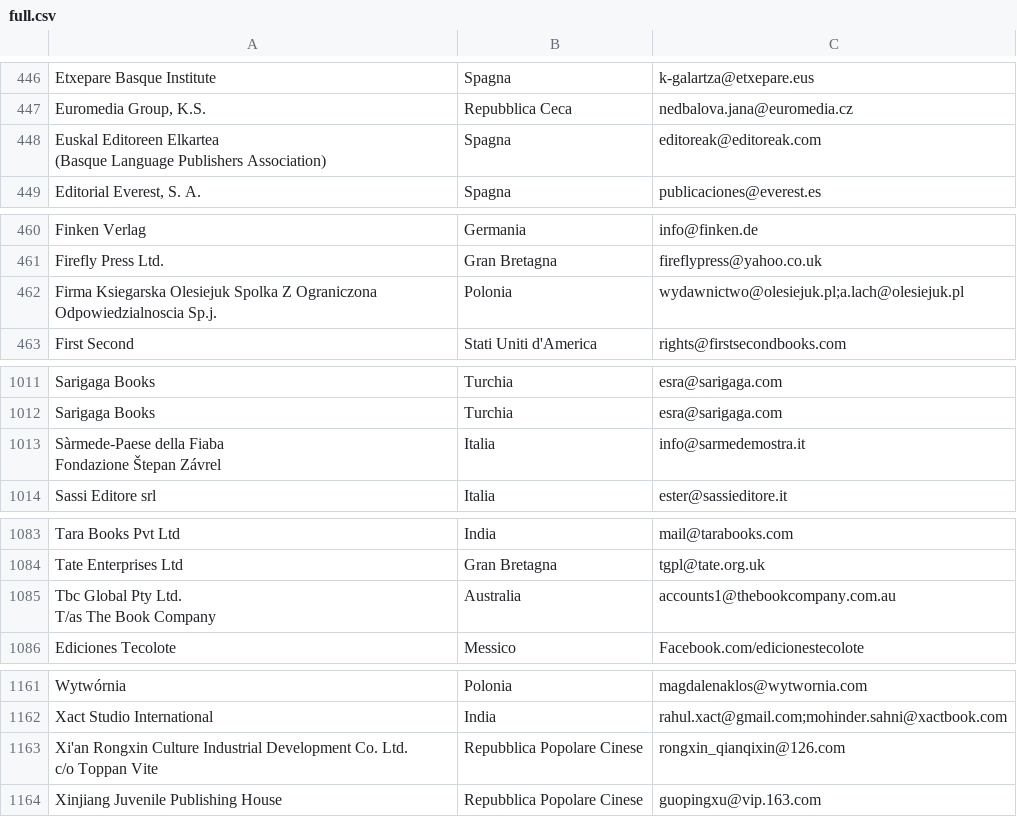
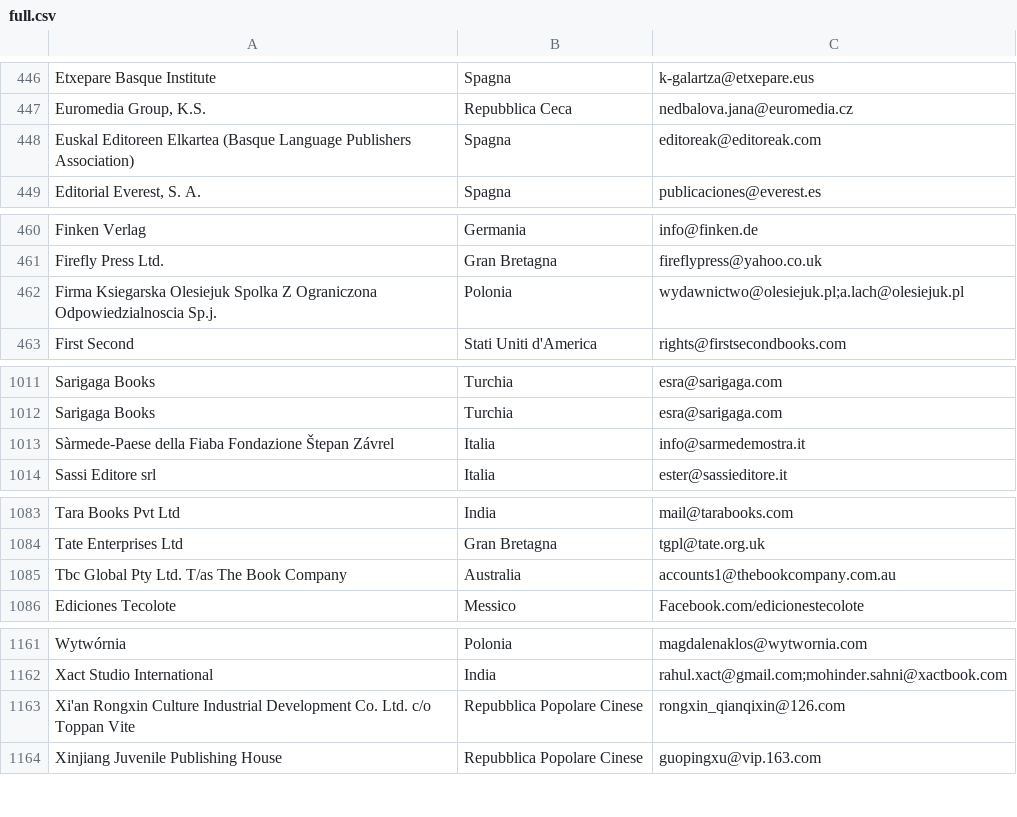
Before and after one commit to meriadec/bologna-scrap, a CSV file: dist/full.csv, drawn as a sheet; only a part is shown, gaps mark what is left out; ↵ is a line break in a cell; the diff names each change by its address in the sheet, - before the commit and + after, or states it on an @@ line.

```diff
--- a/dist/full.csv
+++ b/dist/full.csv
-A448: …Publishers Association)
+A448: …Publishers Association)
-A462: …Odpowiedzialnoscia Sp.j.
+A462: …Odpowiedzialnoscia Sp.j.
-A1013: …Štepan Závrel
+A1013: …Štepan Závrel
-A1085: Tbc Global Pty Ltd. ↵ T/as The Book Company
+A1085: Tbc Global Pty Ltd. T/as The Book Company
-A1163: …Toppan Vite
+A1163: …Toppan Vite
```
Also changed, not shown: 2 other files.
